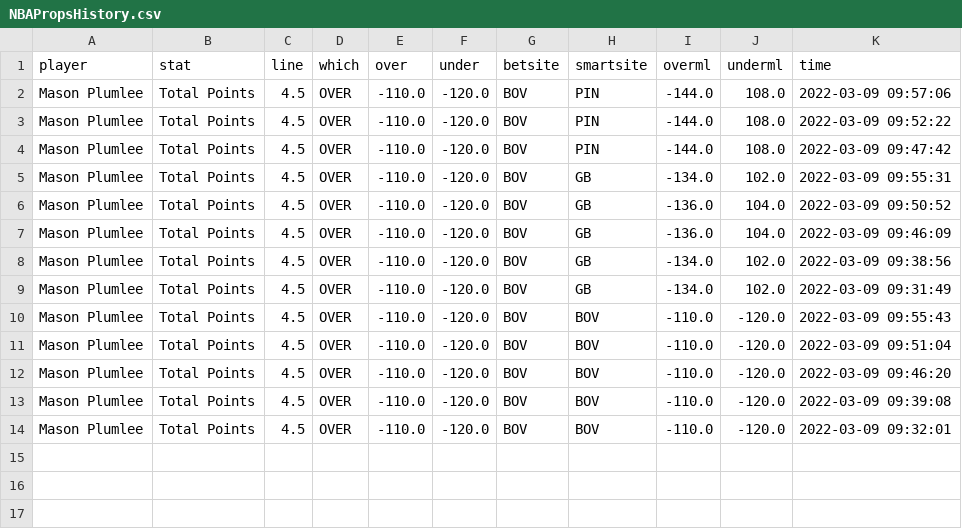
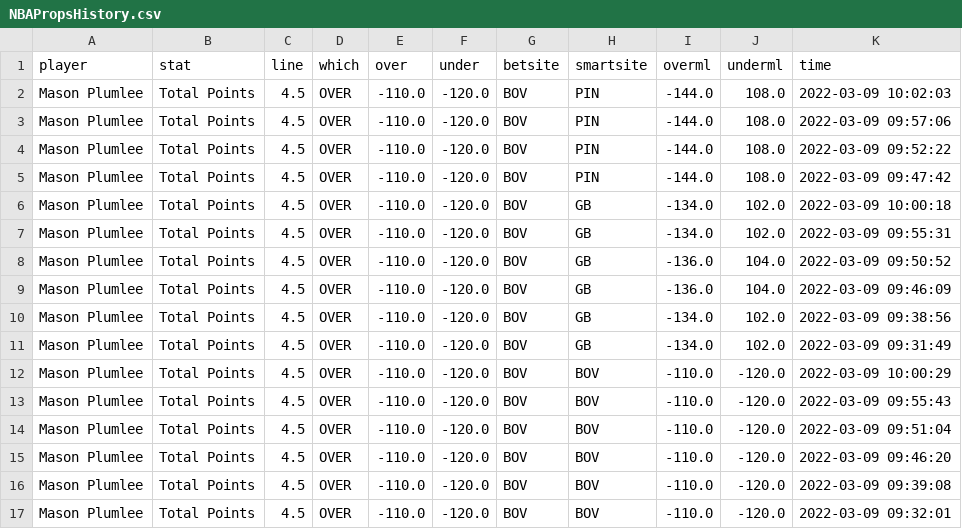
Before and after one commit to BShim92/Public, a CSV file: NBAPropsHistory.csv, drawn as a sheet; the diff names each change by its address in the sheet, - before the commit and + after, or states it on an @@ line.

```diff
--- a/NBAPropsHistory.csv
+++ b/NBAPropsHistory.csv
+row 2: Mason Plumlee | Total Points | 4.5 | OVER | -110.0 | -120.0 | BOV | PIN | -144.0 | 108.0 | 2022-03-09 10:02:03
+row 6: Mason Plumlee | Total Points | 4.5 | OVER | -110.0 | -120.0 | BOV | GB | -134.0 | 102.0 | 2022-03-09 10:00:18
+row 12: Mason Plumlee | Total Points | 4.5 | OVER | -110.0 | -120.0 | BOV | BOV | -110.0 | -120.0 | 2022-03-09 10:00:29
```
Also changed, not shown: NBAProps.csv, NBAPropsHistory_NoDupe.csv.
